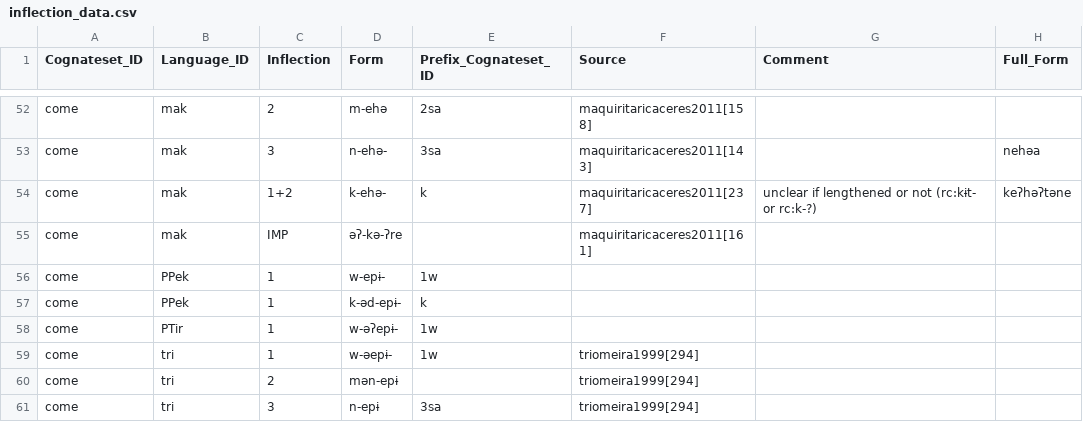
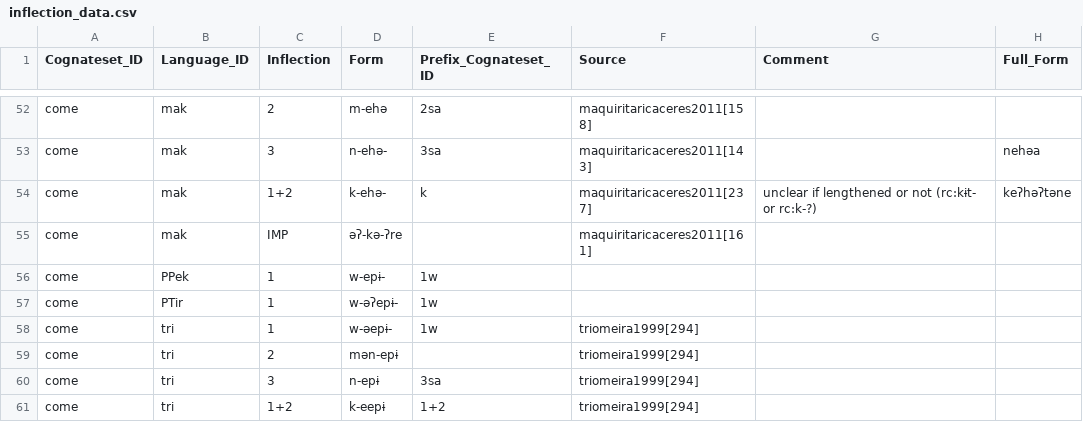
Before and after one commit to fmatter/cariban_irregular_1, a CSV file: data/inflection_data.csv, drawn as a sheet; only a part is shown, gaps mark what is left out; the shorter side is filled out with more unchanged rows.

Commit message:
discarded hypothesis about PPek *k-əd-ebɨ

```diff
--- a/data/inflection_data.csv
+++ b/data/inflection_data.csv
@@ -56,3 +56,2 @@
 "come","PPek",1,"w-epɨ-","1w",,,
-"come","PPek",1,"k-əd-epɨ-","k",,,
 "come","PTir",1,"w-əʔepɨ-","1w",,,
```
Also changed, not shown: data/split_s_data.csv, 8 other files.
